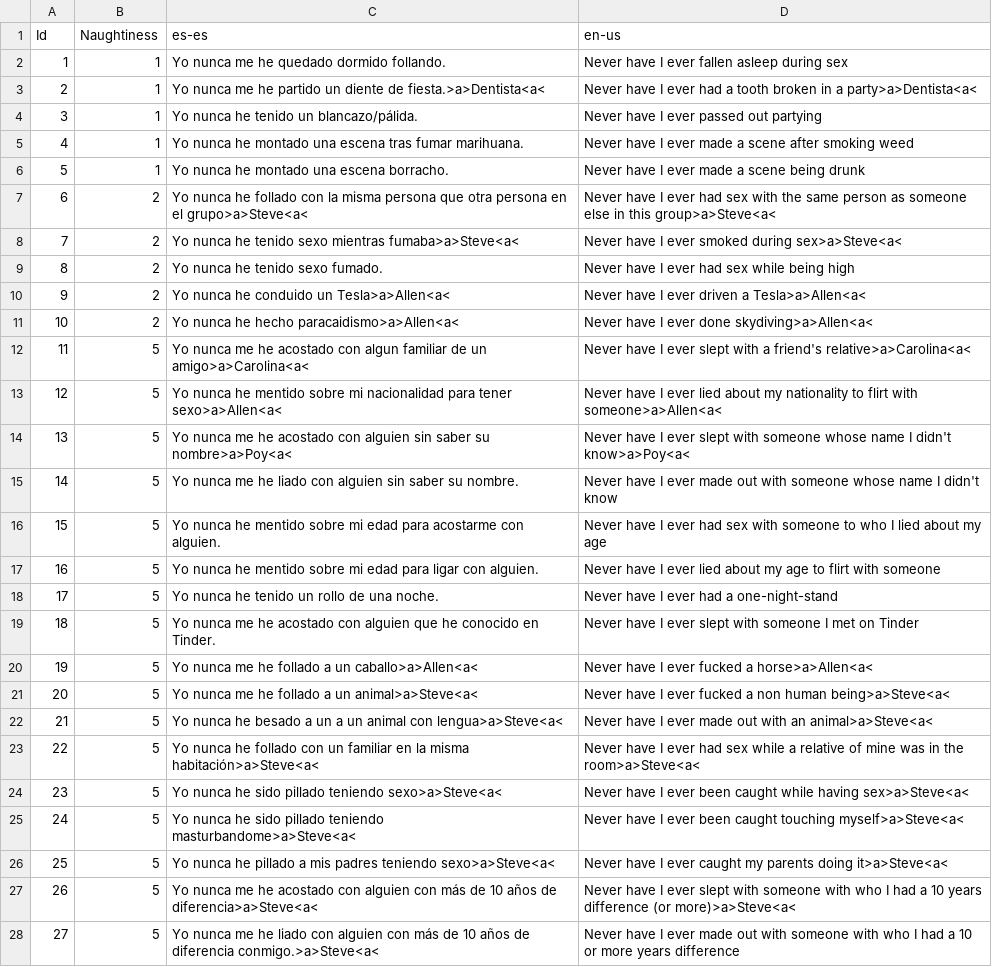
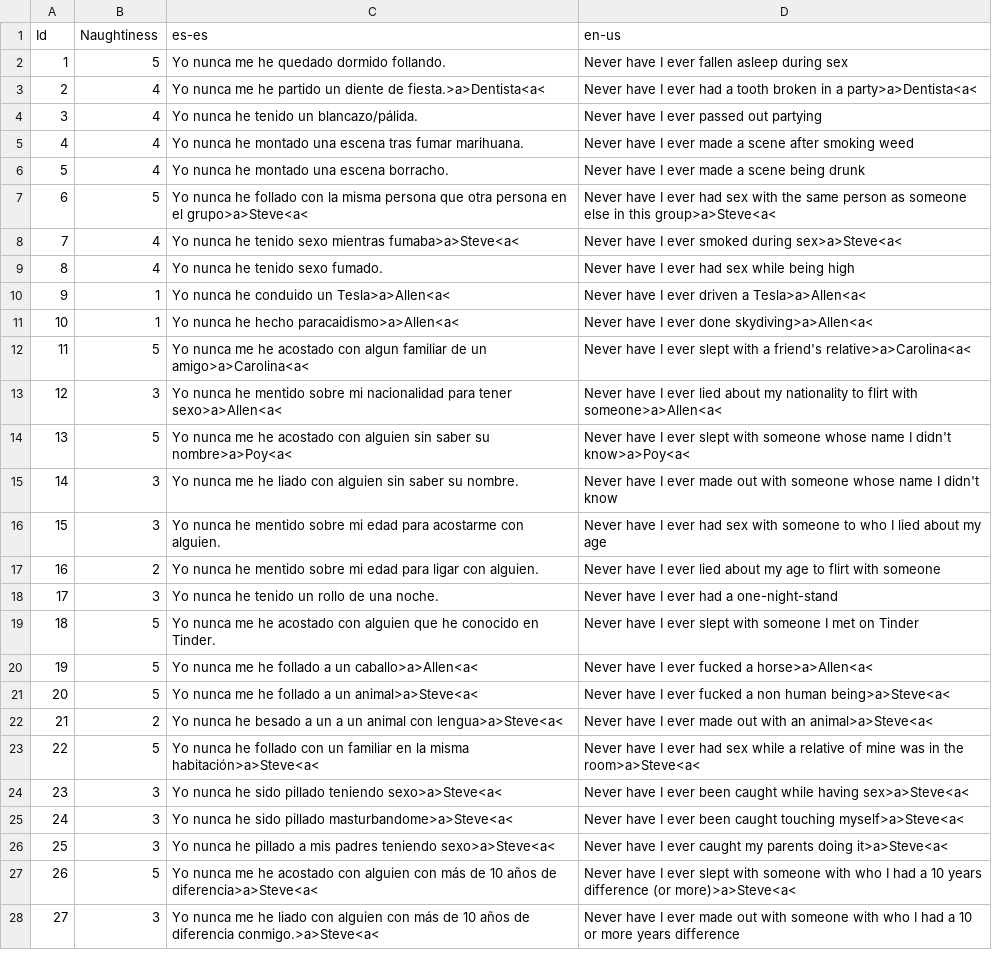
Before and after one commit to guplem/DrinkAndPlay, a CSV file: DrinkAndPlay/Assets/_General/Resources/NeverHaveIEver.csv, drawn as a sheet; only a part is shown; the diff covers the shown part only.

```diff
--- a/DrinkAndPlay/Assets/_General/Resources/NeverHaveIEver.csv
+++ b/DrinkAndPlay/Assets/_General/Resources/NeverHaveIEver.csv
@@ -1,19 +1,19 @@
 Id,Naughtiness,es-es,en-us
-1,1,Yo nunca me he quedado dormido follando.,Never have I ever fallen asleep during sex
-2,1,Yo nunca me he partido un diente de fiesta.>a>Dentista<a<,Never have I ever had a tooth broken in a party>a>Dentista<a<
-3,1,Yo nunca he tenido un blancazo/pálida.,Never have I ever passed out partying
-4,1,Yo nunca he montado una escena tras fumar marihuana.,Never have I ever made a scene after smoking weed
-5,1,Yo nunca he montado una escena borracho.,Never have I ever made a scene being drunk
-6,2,Yo nunca he follado con la misma persona que otra persona en el grupo>a>Steve<a<,Never have I ever had sex with the same person as someone else in this group>a>Steve<a<
-7,2,Yo nunca he tenido sexo mientras fumaba>a>Steve<a<,Never have I ever smoked during sex>a>Steve<a<
-8,2,Yo nunca he tenido sexo fumado.,Never have I ever had sex while being high
-9,2,Yo nunca he conduido un Tesla>a>Allen<a<,Never have I ever driven a Tesla>a>Allen<a<
-10,2,Yo nunca he hecho paracaidismo>a>Allen<a<,Never have I ever done skydiving>a>Allen<a<
+1,5,Yo nunca me he quedado dormido follando.,Never have I ever fallen asleep during sex
+2,4,Yo nunca me he partido un diente de fiesta.>a>Dentista<a<,Never have I ever had a tooth broken in a party>a>Dentista<a<
+3,4,Yo nunca he tenido un blancazo/pálida.,Never have I ever passed out partying
+4,4,Yo nunca he montado una escena tras fumar marihuana.,Never have I ever made a scene after smoking weed
+5,4,Yo nunca he montado una escena borracho.,Never have I ever made a scene being drunk
+6,5,Yo nunca he follado con la misma persona que otra persona en el grupo>a>Steve<a<,Never have I ever had sex with the same person as someone else in this group>a>Steve<a<
+7,4,Yo nunca he tenido sexo mientras fumaba>a>Steve<a<,Never have I ever smoked during sex>a>Steve<a<
+8,4,Yo nunca he tenido sexo fumado.,Never have I ever had sex while being high
+9,1,Yo nunca he conduido un Tesla>a>Allen<a<,Never have I ever driven a Tesla>a>Allen<a<
+10,1,Yo nunca he hecho paracaidismo>a>Allen<a<,Never have I ever done skydiving>a>Allen<a<
 11,5,Yo nunca me he acostado con algun familiar de un amigo>a>Carolina<a<,Never have I ever slept with a friend's relative>a>Carolina<a<
-12,5,Yo nunca he mentido sobre mi nacionalidad para tener sexo>a>Allen<a<,Never have I ever lied about my nationality to flirt with someone>a>Allen<a<
+12,3,Yo nunca he mentido sobre mi nacionalidad para tener sexo>a>Allen<a<,Never have I ever lied about my nationality to flirt with someone>a>Allen<a<
 13,5,Yo nunca me he acostado con alguien sin saber su nombre>a>Poy<a<,Never have I ever slept with someone whose name I didn't know>a>Poy<a<
-14,5,Yo nunca me he liado con alguien sin saber su nombre.,Never have I ever made out with someone whose name I didn't know
-15,5,Yo nunca he mentido sobre mi edad para acostarme con alguien.,Never have I ever had sex with someone to who I lied about my age
-16,5,Yo nunca he mentido sobre mi edad para ligar con alguien.,Never have I ever lied about my age to flirt with someone
-17,5,Yo nunca he tenido un rollo de una noche.,Never have I ever had a one-night-stand
+14,3,Yo nunca me he liado con alguien sin saber su nombre.,Never have I ever made out with someone whose name I didn't know
+15,3,Yo nunca he mentido sobre mi edad para acostarme con alguien.,Never have I ever had sex with someone to who I lied about my age
+16,2,Yo nunca he mentido sobre mi edad para ligar con alguien.,Never have I ever lied about my age to flirt with someone
+17,3,Yo nunca he tenido un rollo de una noche.,Never have I ever had a one-night-stand
 18,5,Yo nunca me he acostado con alguien que he conocido en Tinder.,Never have I ever slept with someone I met on Tinder
@@ -21,8 +21,8 @@ Id,Naughtiness,es-es,en-us
 20,5,Yo nunca me he follado a un animal>a>Steve<a<,Never have I ever fucked a non human being>a>Steve<a<
-21,5,Yo nunca he besado a un a un animal con lengua>a>Steve<a<,Never have I ever made out with an animal>a>Steve<a<
+21,2,Yo nunca he besado a un a un animal con lengua>a>Steve<a<,Never have I ever made out with an animal>a>Steve<a<
 22,5,Yo nunca he follado con un familiar en la misma habitación>a>Steve<a<,Never have I ever had sex while a relative of mine was in the room>a>Steve<a<
-23,5,Yo nunca he sido pillado teniendo sexo>a>Steve<a<,Never have I ever been caught while having sex>a>Steve<a<
-24,5,Yo nunca he sido pillado teniendo masturbandome>a>Steve<a<,Never have I ever been caught touching myself>a>Steve<a<
-25,5,Yo nunca he pillado a mis padres teniendo sexo>a>Steve<a<,Never have I ever caught my parents doing it>a>Steve<a<
+23,3,Yo nunca he sido pillado teniendo sexo>a>Steve<a<,Never have I ever been caught while having sex>a>Steve<a<
+24,3,Yo nunca he sido pillado masturbandome>a>Steve<a<,Never have I ever been caught touching myself>a>Steve<a<
+25,3,Yo nunca he pillado a mis padres teniendo sexo>a>Steve<a<,Never have I ever caught my parents doing it>a>Steve<a<
 26,5,Yo nunca me he acostado con alguien con más de 10 años de diferencia>a>Steve<a<,Never have I ever slept with someone with who I had a 10 years difference (or more)>a>Steve<a<
-27,5,Yo nunca me he liado con alguien con más de 10 años de diferencia conmigo.>a>Steve<a<,Never have I ever made out with someone with who I had a 10 or more years difference
+27,3,Yo nunca me he liado con alguien con más de 10 años de diferencia conmigo.>a>Steve<a<,Never have I ever made out with someone with who I had a 10 or more years difference
```
Also changed, not shown: 1 added row, 1 removed row and 152 edited cells elsewhere in this file, DrinkAndPlay/Assets/_General/Resources/GuessWho.csv, DrinkAndPlay/Assets/_General/Resources/TruthOrDare - Truth.csv, 8 other files.
